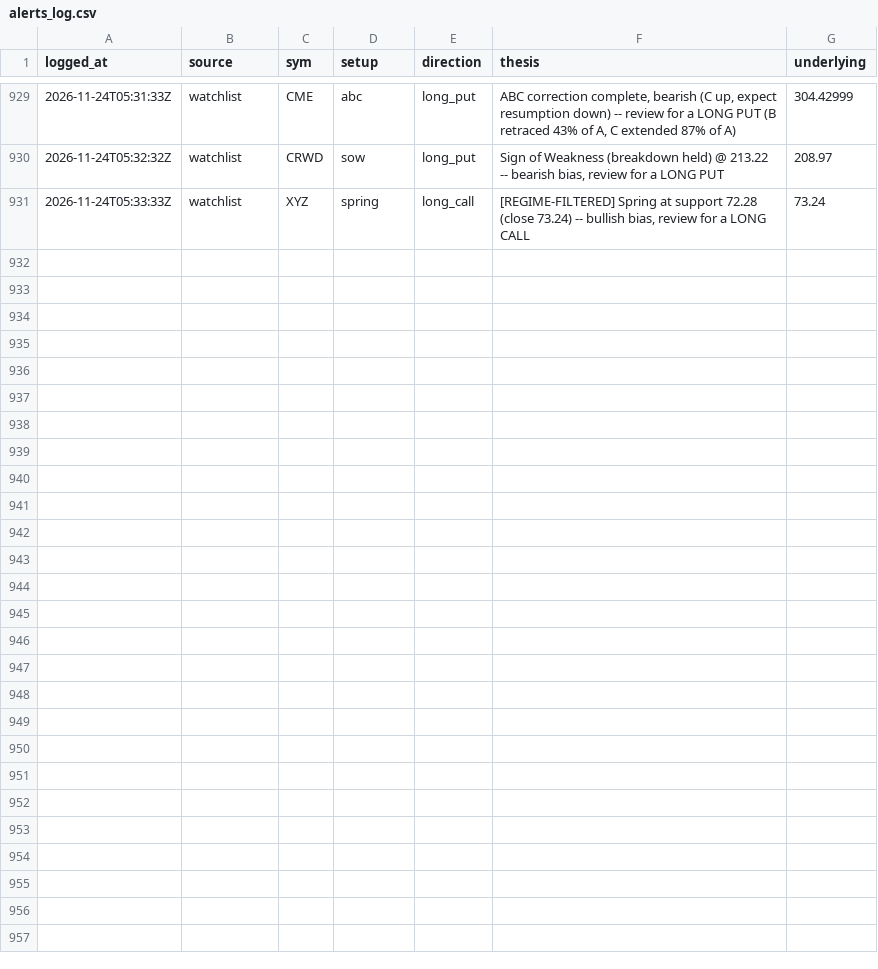
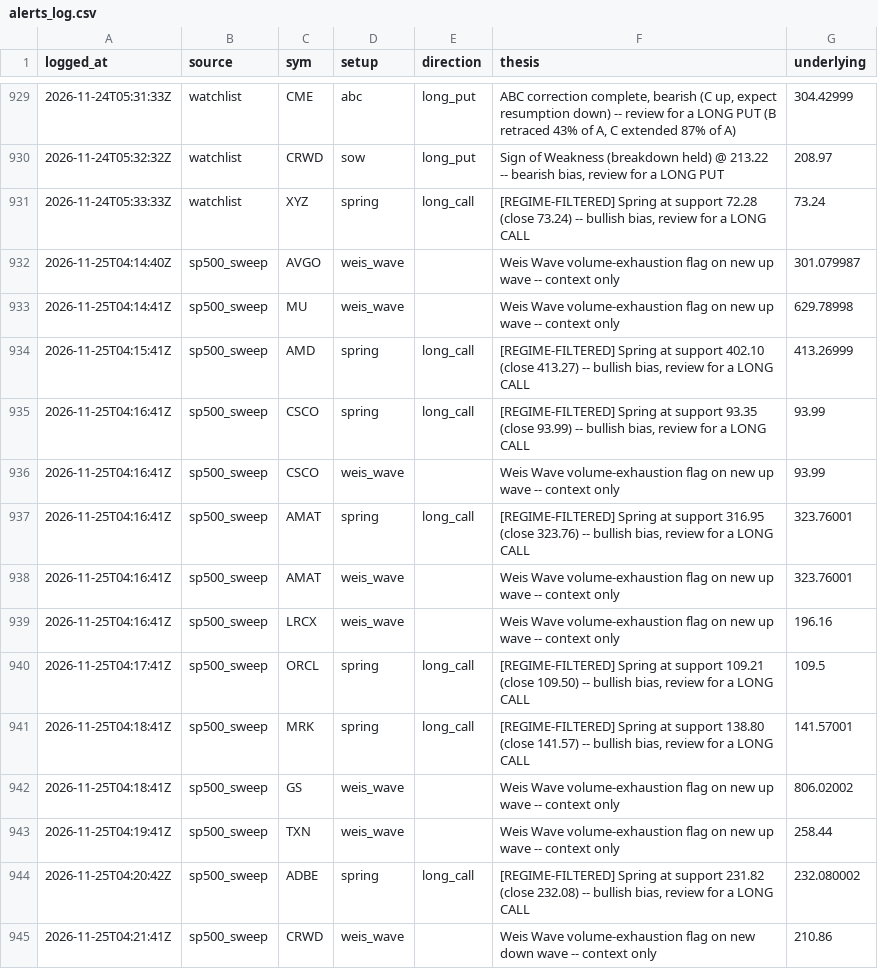
Before and after one commit to phani4393/wyckoff-scanner-ci, a CSV file: data/alerts_log.csv, drawn as a sheet; only a part is shown, gaps mark what is left out; the diff names each change by its address in the sheet, - before the commit and + after, or states it on an @@ line.

```diff
--- a/data/alerts_log.csv
+++ b/data/alerts_log.csv
+row 932: 2026-11-25T04:14:40Z | sp500_sweep | AVGO | weis_wave |  | Weis Wave volume-exhaustion flag on new up wave -- context only | 301.079987
+row 933: 2026-11-25T04:14:41Z | sp500_sweep | MU | weis_wave |  | Weis Wave volume-exhaustion flag on new up wave -- context only | 629.78998
+row 934: 2026-11-25T04:15:41Z | sp500_sweep | AMD | spring | long_call | [REGIME-FILTERED] Spring at support 402.10 (close 413.27) -- bullish bias, review for a LONG CALL | 413.26999
+row 935: 2026-11-25T04:16:41Z | sp500_sweep | CSCO | spring | long_call | [REGIME-FILTERED] Spring at support 93.35 (close 93.99) -- bullish bias, review for a LONG CALL | 93.99
+row 936: 2026-11-25T04:16:41Z | sp500_sweep | CSCO | weis_wave |  | Weis Wave volume-exhaustion flag on new up wave -- context only | 93.99
+row 937: 2026-11-25T04:16:41Z | sp500_sweep | AMAT | spring | long_call | [REGIME-FILTERED] Spring at support 316.95 (close 323.76) -- bullish bias, review for a LONG CALL | 323.76001
+row 938: 2026-11-25T04:16:41Z | sp500_sweep | AMAT | weis_wave |  | Weis Wave volume-exhaustion flag on new up wave -- context only | 323.76001
+row 939: 2026-11-25T04:16:41Z | sp500_sweep | LRCX | weis_wave |  | Weis Wave volume-exhaustion flag on new up wave -- context only | 196.16
+row 940: 2026-11-25T04:17:41Z | sp500_sweep | ORCL | spring | long_call | [REGIME-FILTERED] Spring at support 109.21 (close 109.50) -- bullish bias, review for a LONG CALL | 109.5
+row 941: 2026-11-25T04:18:41Z | sp500_sweep | MRK | spring | long_call | [REGIME-FILTERED] Spring at support 138.80 (close 141.57) -- bullish bias, review for a LONG CALL | 141.57001
+row 942: 2026-11-25T04:18:41Z | sp500_sweep | GS | weis_wave |  | Weis Wave volume-exhaustion flag on new up wave -- context only | 806.02002
+row 943: 2026-11-25T04:19:41Z | sp500_sweep | TXN | weis_wave |  | Weis Wave volume-exhaustion flag on new up wave -- context only | 258.44
+row 944: 2026-11-25T04:20:42Z | sp500_sweep | ADBE | spring | long_call | [REGIME-FILTERED] Spring at support 231.82 (close 232.08) -- bullish bias, review for a LONG CALL | 232.080002
+row 945: 2026-11-25T04:21:41Z | sp500_sweep | CRWD | weis_wave |  | Weis Wave volume-exhaustion flag on new down wave -- context only | 210.86
```
